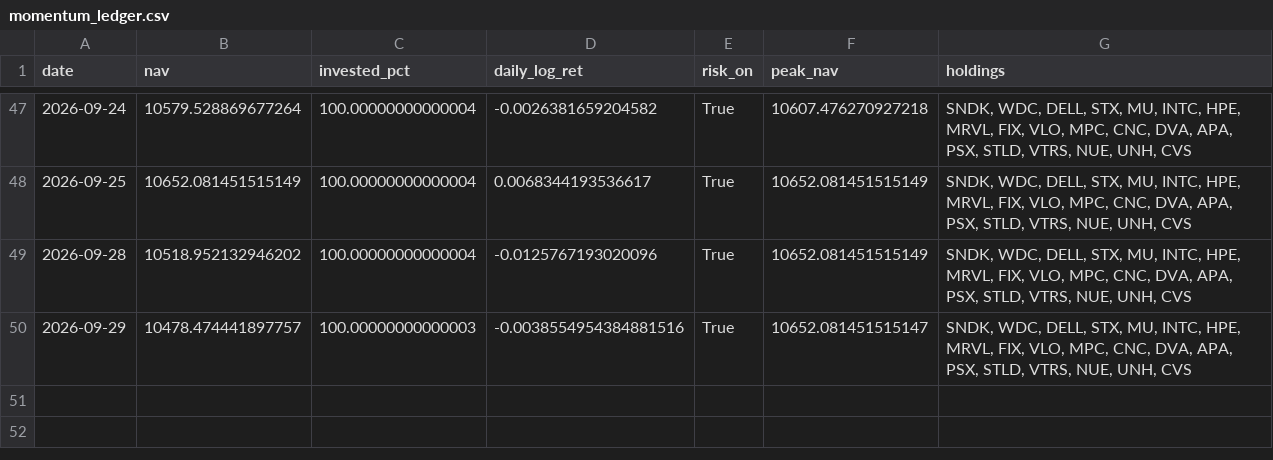
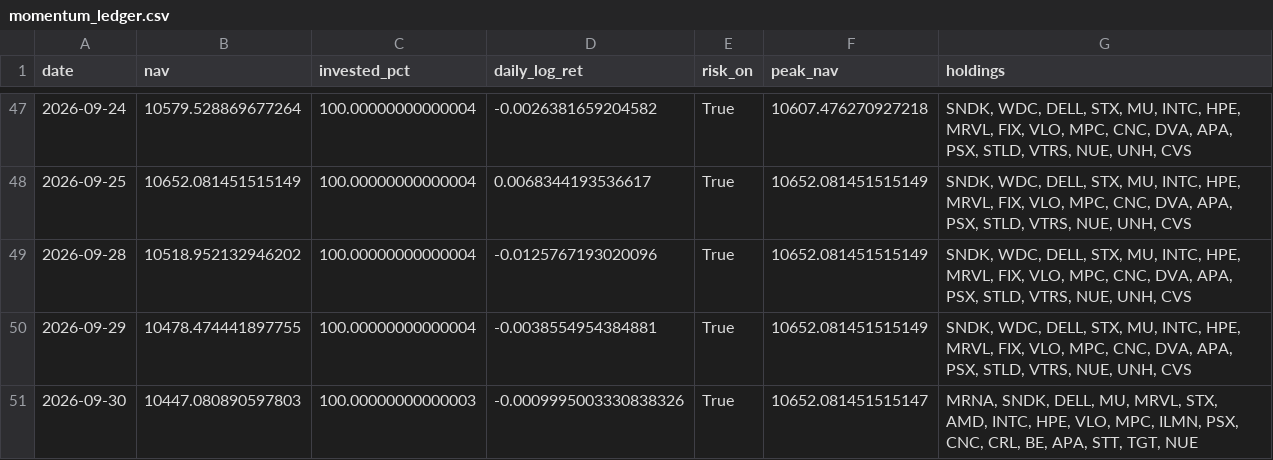
Before and after one commit to Mariokeyrouz/market-dashboard-otp2-paper-trading-, a CSV file: momentum_ledger.csv, drawn as a sheet; only a part is shown, gaps mark what is left out.

```diff
--- a/momentum_ledger.csv
+++ b/momentum_ledger.csv
@@ -49,2 +49,3 @@ date,nav,invested_pct,daily_log_ret,risk_on,peak_nav,holdings
 2026-09-28,10518.952132946202,100.00000000000004,-0.0125767193020096,True,10652.081451515149,"SNDK, WDC, DELL, STX, MU, INTC, HPE, MRVL, FIX, VLO, MPC, CNC, DVA, APA, PSX, STLD, VTRS, NUE, UNH, CVS"
-2026-09-29,10478.474441897757,100.00000000000003,-0.0038554954384881516,True,10652.081451515147,"SNDK, WDC, DELL, STX, MU, INTC, HPE, MRVL, FIX, VLO, MPC, CNC, DVA, APA, PSX, STLD, VTRS, NUE, UNH, CVS"
+2026-09-29,10478.474441897755,100.00000000000004,-0.0038554954384881,True,10652.081451515149,"SNDK, WDC, DELL, STX, MU, INTC, HPE, MRVL, FIX, VLO, MPC, CNC, DVA, APA, PSX, STLD, VTRS, NUE, UNH, CVS"
+2026-09-30,10447.080890597803,100.00000000000003,-0.0009995003330838326,True,10652.081451515147,"MRNA, SNDK, DELL, MU, MRVL, STX, AMD, INTC, HPE, VLO, MPC, ILMN, PSX, CNC, CRL, BE, APA, STT, TGT, NUE"
```
Also changed, not shown: factor_ledger.csv, factor_ledger_AMA.csv, 18 other files.
